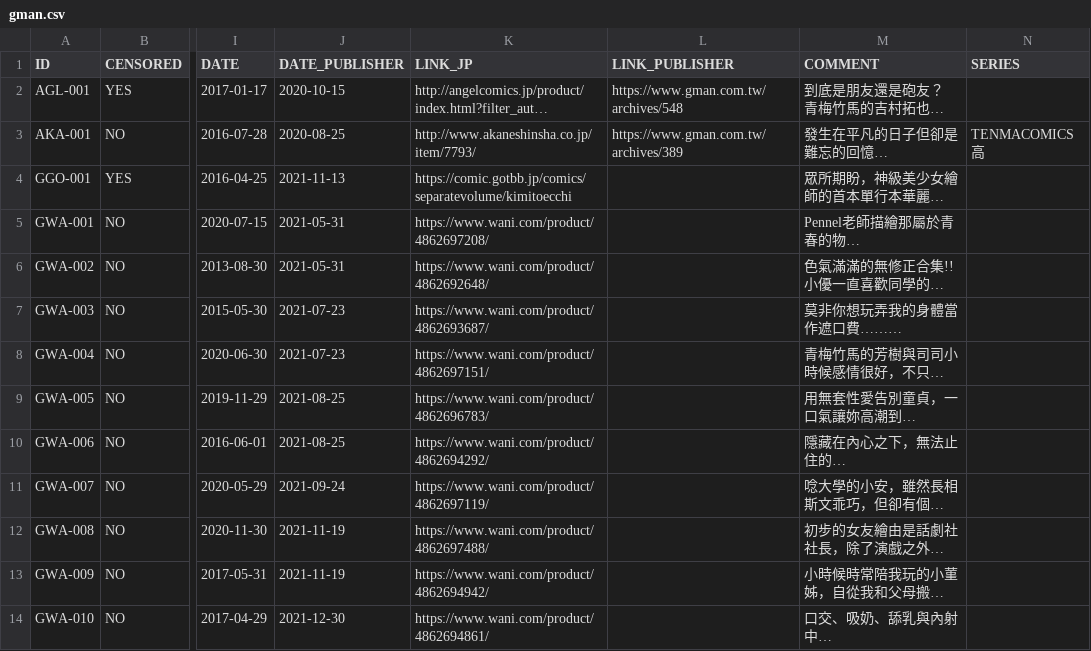
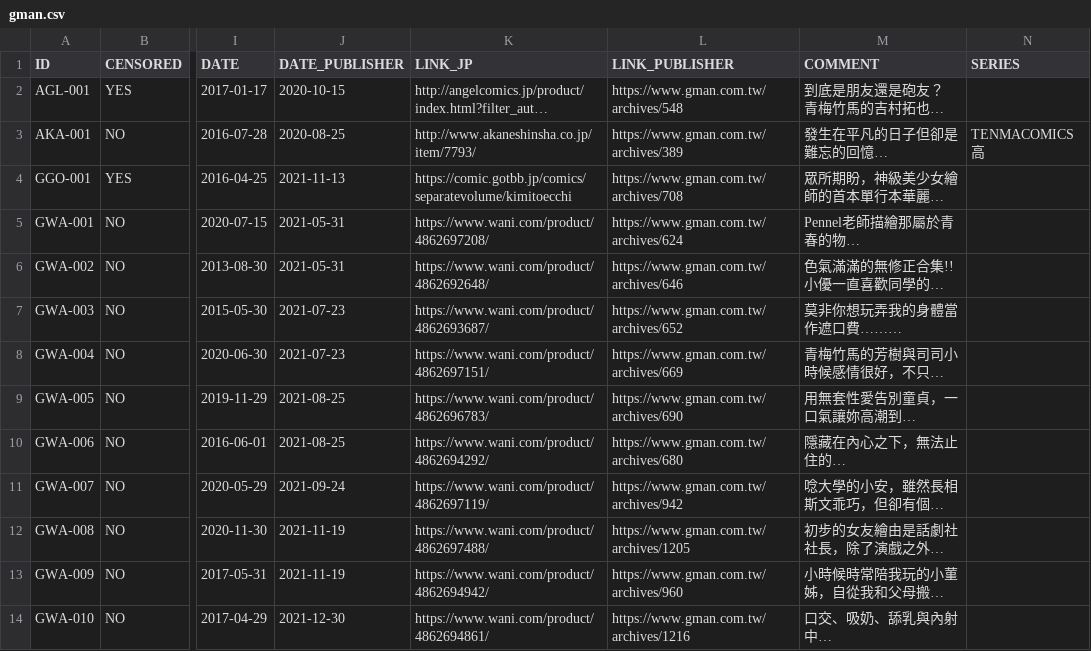
Before and after one commit to K4W1H0R53/tankoubon, a CSV file: tw/gman.csv, drawn as a sheet; only a part is shown, gaps mark what is left out; long unchanged cells end in …; the diff covers the shown part only; the diff names each change by its address in the sheet, - before the commit and + after, or states it on an @@ line.

Commit message:
update tw publisher link

```diff
--- a/tw/gman.csv
+++ b/tw/gman.csv
-L4 (LINK_PUBLISHER): (empty)
+L4 (LINK_PUBLISHER): https://www.gman.com.tw/archives/708
-L5 (LINK_PUBLISHER): (empty)
+L5 (LINK_PUBLISHER): https://www.gman.com.tw/archives/624
-L6 (LINK_PUBLISHER): (empty)
+L6 (LINK_PUBLISHER): https://www.gman.com.tw/archives/646
-L7 (LINK_PUBLISHER): (empty)
+L7 (LINK_PUBLISHER): https://www.gman.com.tw/archives/652
-L8 (LINK_PUBLISHER): (empty)
+L8 (LINK_PUBLISHER): https://www.gman.com.tw/archives/669
-L9 (LINK_PUBLISHER): (empty)
+L9 (LINK_PUBLISHER): https://www.gman.com.tw/archives/690
-L10 (LINK_PUBLISHER): (empty)
+L10 (LINK_PUBLISHER): https://www.gman.com.tw/archives/680
-L11 (LINK_PUBLISHER): (empty)
+L11 (LINK_PUBLISHER): https://www.gman.com.tw/archives/942
-L12 (LINK_PUBLISHER): (empty)
+L12 (LINK_PUBLISHER): https://www.gman.com.tw/archives/1205
-L13 (LINK_PUBLISHER): (empty)
+L13 (LINK_PUBLISHER): https://www.gman.com.tw/archives/960
-L14 (LINK_PUBLISHER): (empty)
+L14 (LINK_PUBLISHER): https://www.gman.com.tw/archives/1216
```
Also changed, not shown: 11 edited cells elsewhere in this file.
